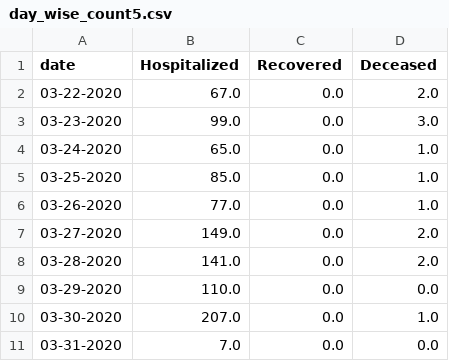
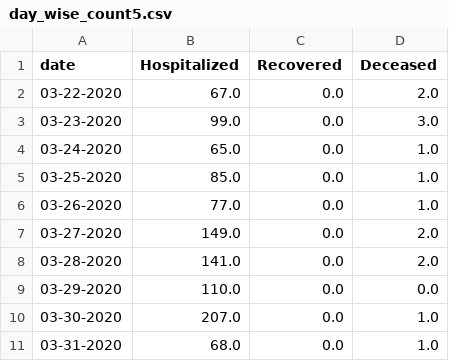
Before and after one commit to ai-splash/corona_india_data, a CSV file: day_wise_count5.csv, drawn as a sheet.

Commit message:
Updates on 31/03/2020 12:19:50

```diff
--- a/day_wise_count5.csv
+++ b/day_wise_count5.csv
@@ -10,2 +10,2 @@ date,Hospitalized,Recovered,Deceased
 03-30-2020,207.0,0.0,1.0
-03-31-2020,7.0,0.0,0.0
+03-31-2020,68.0,0.0,1.0
```
